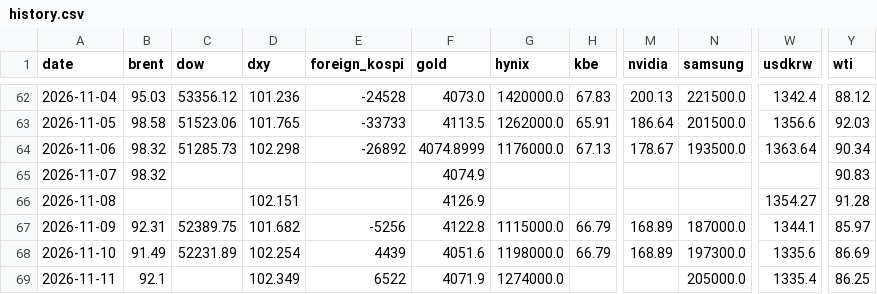
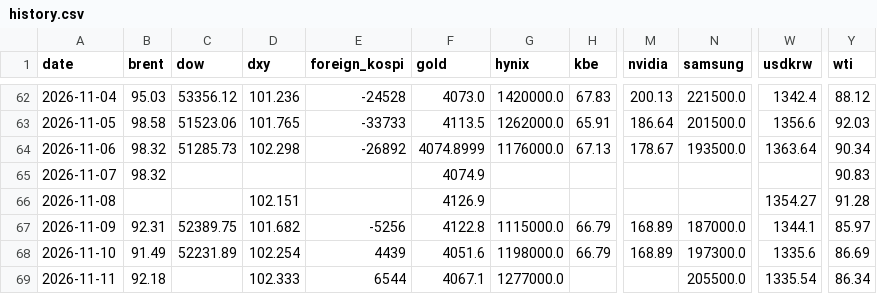
Before and after one commit to chkchp0702-spec/market-strategy-report, a CSV file: market/history.csv, drawn as a sheet; only a part is shown, gaps mark what is left out; the diff names each change by its address in the sheet, - before the commit and + after, or states it on an @@ line.

```diff
--- a/market/history.csv
+++ b/market/history.csv
-B69 (brent): 92.1
+B69 (brent): 92.18
-D69 (dxy): 102.349
+D69 (dxy): 102.333
-E69 (foreign_kospi): 6522
+E69 (foreign_kospi): 6544
-F69 (gold): 4071.9
+F69 (gold): 4067.1
-G69 (hynix): 1274000.0
+G69 (hynix): 1277000.0
-N69 (samsung): 205000.0
+N69 (samsung): 205500.0
-W69 (usdkrw): 1335.4
+W69 (usdkrw): 1335.54
-Y69 (wti): 86.25
+Y69 (wti): 86.34
```
Also changed, not shown: 17 other files.
